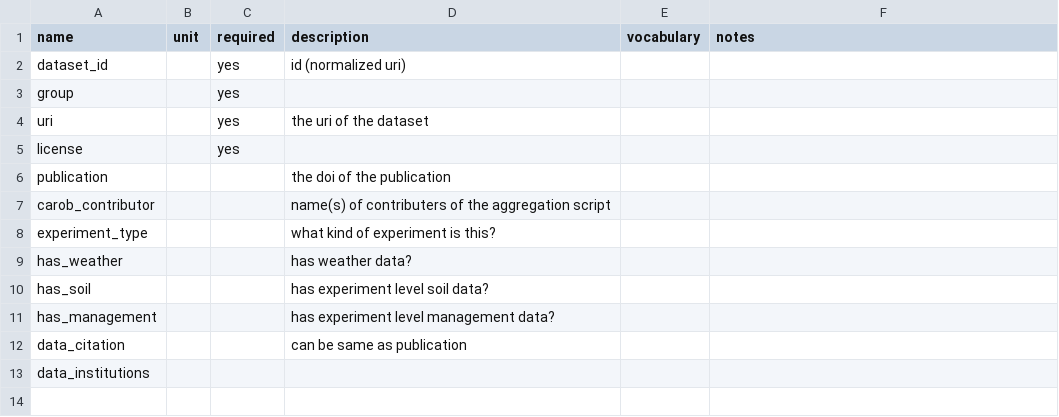
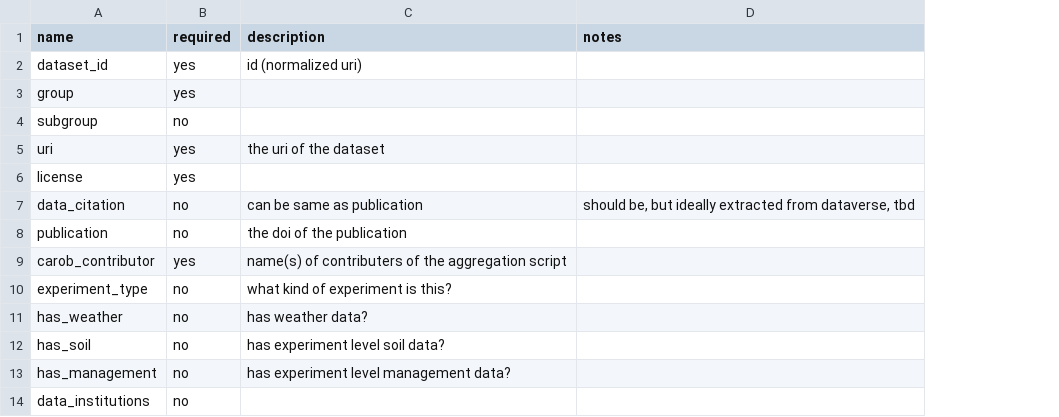
Before and after one commit to reagro/carob, a CSV file: terms/dataset.csv, drawn as a sheet; removed rows and columns are numbered as before the commit, all else as after; the diff names each change by its address in the sheet, - before the commit and + after, or states it on an @@ line.

```diff
--- a/terms/dataset.csv
+++ b/terms/dataset.csv
-column B (unit), empty
-column E (vocabulary), empty
+row 4: subgroup | no
+row 7: data_citation | no | can be same as publication | should be, but ideally extracted from dataverse, tbd
-B8 (required): (empty)
+B8 (required): no
-B9 (required): (empty)
+B9 (required): yes
-B10:B13 (required): (empty)
+B10:B13 (required): no
-row 12: data_citation |  |  | can be same as publication
-B14 (required): (empty)
+B14 (required): no
```
Also changed, not shown: terms/records.csv.
